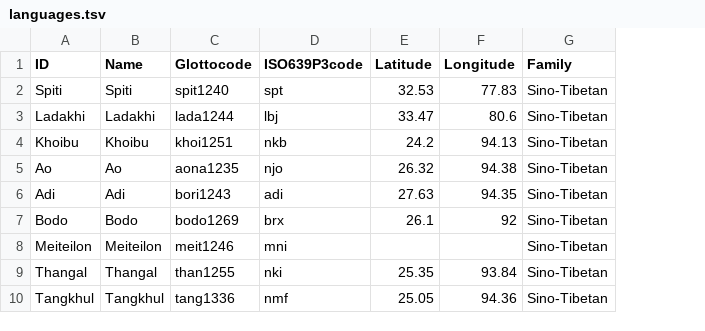
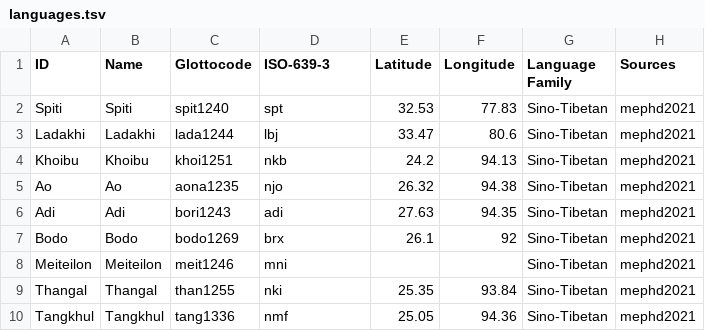
Before and after one commit to numeralbank/sand, a TSV file: etc/languages.tsv, drawn as a sheet; only a part is shown; the diff covers the shown part only; the diff names each change by its address in the sheet, - before the commit and + after, or states it on an @@ line.

Commit message:
Update languages.tsv

```diff
--- a/etc/languages.tsv
+++ b/etc/languages.tsv
+column H (Sources), rows 2-10: all mephd2021
-D1: ISO639P3code
+D1: ISO-639-3
-G1: Family
+G1: Language Family
```
Also changed, not shown: 7 edited cells elsewhere in this file.
